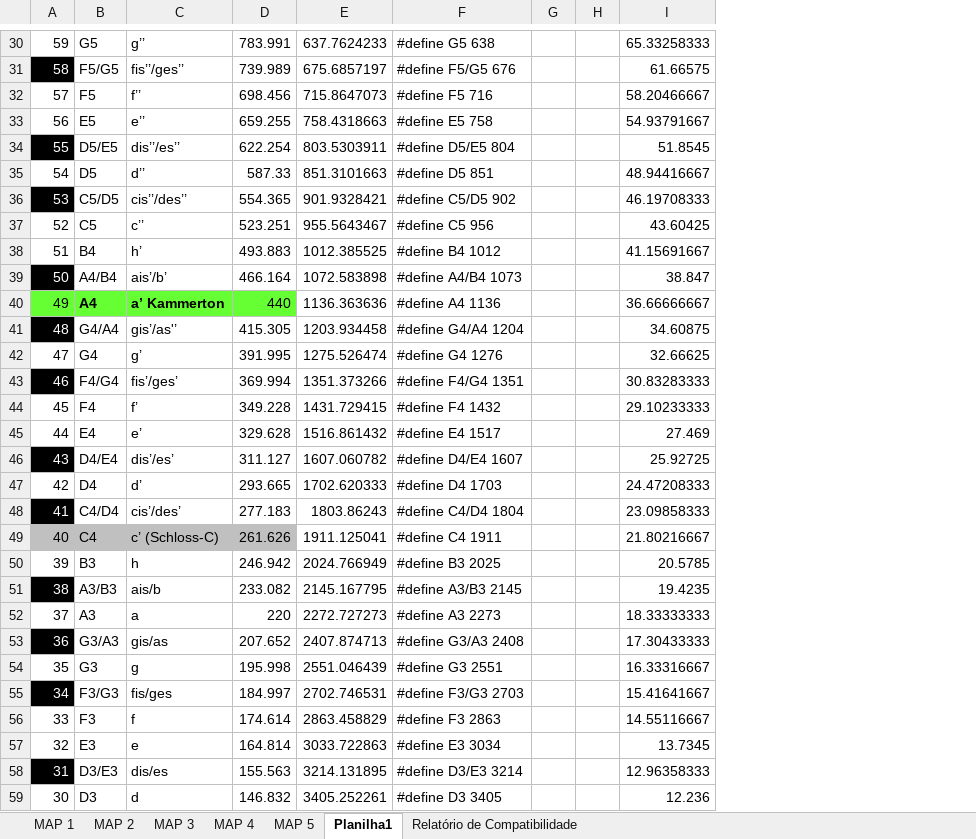
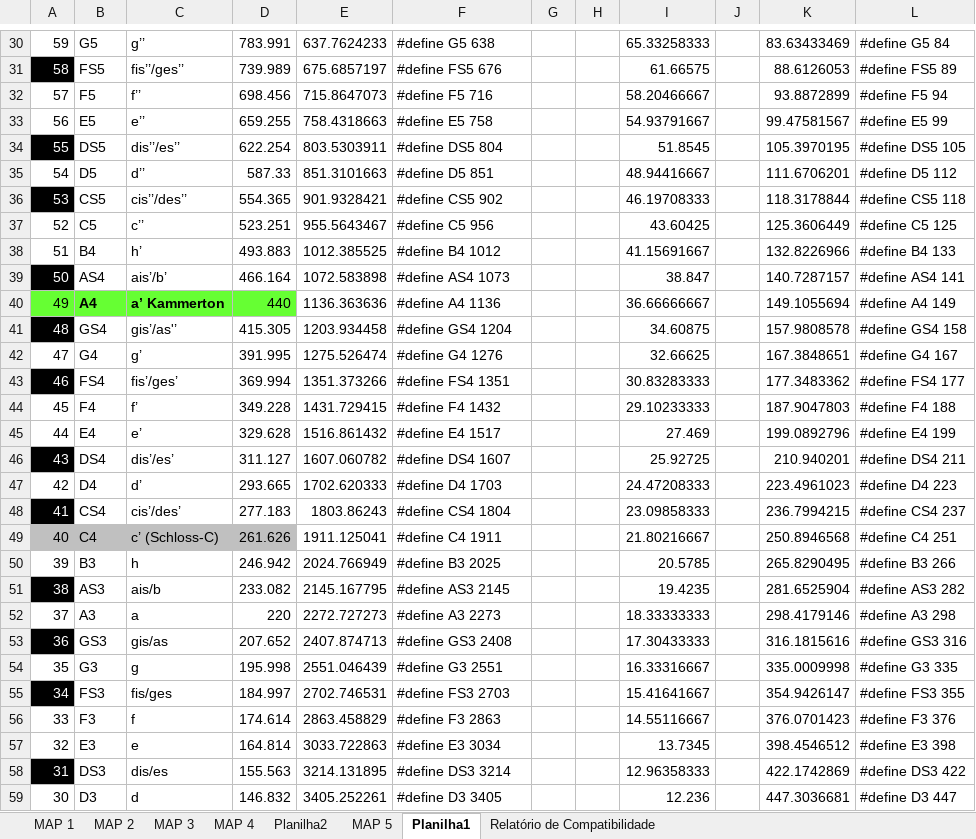
Before and after one commit to GilmarCorreia/C, an Excel workbook: Projetos 8051/Labirinto com EXSTO XM852/MAP.xlsx, sheet Planilha1, drawn as a sheet; only a part is shown, gaps mark what is left out; values as stored, in another font and other column widths than the file's, no borders; charts and pictures not drawn; the diff covers the shown part only; the diff names each change by its address in the sheet, - before the commit and + after, or states it on an @@ line.

```diff
--- a/Projetos 8051/Labirinto com EXSTO XM852/MAP.xlsx (sheet Planilha1)
+++ b/Projetos 8051/Labirinto com EXSTO XM852/MAP.xlsx (sheet Planilha1)
+sheet tab: Planilha2
+column J, empty
+column K, rows 30-59: 83.63433469 | 88.6126053 | 93.8872899 | 99.47581567 | 105.3970195 | 111.6706201 | 118.3178844 | 125.3606449 | 132.8226966 | 140.7287157 | 149.1055694 | 157.9808578 | 167.3848651 | 177.3483362 | 187.9047803 | 199.0892796 | 210.940201 | 223.4961023 | 236.7994215 | 250.8946568 | 265.8290495 | 281.6525904 | 298.4179146 | 316.1815616 | 335.0009998 | 354.9426147 | 376.0701423 | 398.4546512 | 422.1742869 | 447.3036681
+column L, rows 30-59: #define G5 84 | #define FS5 89 | #define F5 94 | #define E5 99 | #define DS5 105 | #define D5 112 | #define CS5 118 | #define C5 125 | #define B4 133 | #define AS4 141 | #define A4 149 | #define GS4 158 | #define G4 167 | #define FS4 177 | #define F4 188 | #define E4 199 | #define DS4 211 | #define D4 223 | #define CS4 237 | #define C4 251 | #define B3 266 | #define AS3 282 | #define A3 298 | #define GS3 316 | #define G3 335 | #define FS3 355 | #define F3 376 | #define E3 398 | #define DS3 422 | #define D3 447
-B31: F5/G5
+B31: FS5
-F31: #define F5/G5 676
+F31: #define FS5 676
-B34: D5/E5
+B34: DS5
-F34: #define D5/E5 804
+F34: #define DS5 804
-B36: C5/D5
+B36: CS5
-F36: #define C5/D5 902
+F36: #define CS5 902
-B39: A4/B4
+B39: AS4
-F39: #define A4/B4 1073
+F39: #define AS4 1073
-B41: G4/A4
+B41: GS4
-F41: #define G4/A4 1204
+F41: #define GS4 1204
-B43: F4/G4
+B43: FS4
-F43: #define F4/G4 1351
+F43: #define FS4 1351
-B46: D4/E4
+B46: DS4
-F46: #define D4/E4 1607
+F46: #define DS4 1607
-B48: C4/D4
+B48: CS4
-F48: #define C4/D4 1804
+F48: #define CS4 1804
-B51: A3/B3
+B51: AS3
-F51: #define A3/B3 2145
+F51: #define AS3 2145
-B53: G3/A3
+B53: GS3
-F53: #define G3/A3 2408
+F53: #define GS3 2408
-B55: F3/G3
+B55: FS3
-F55: #define F3/G3 2703
+F55: #define FS3 2703
-B58: D3/E3
+B58: DS3
-F58: #define D3/E3 3214
+F58: #define DS3 3214
```
Also changed, not shown: 48 edited cells elsewhere in this sheet, charts or pictures, 41 other files.
